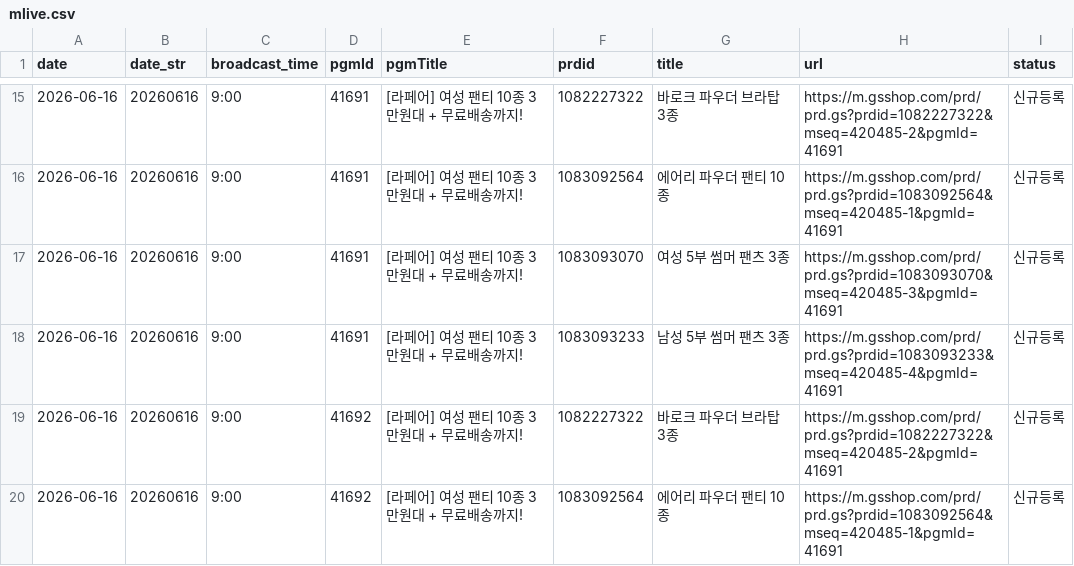
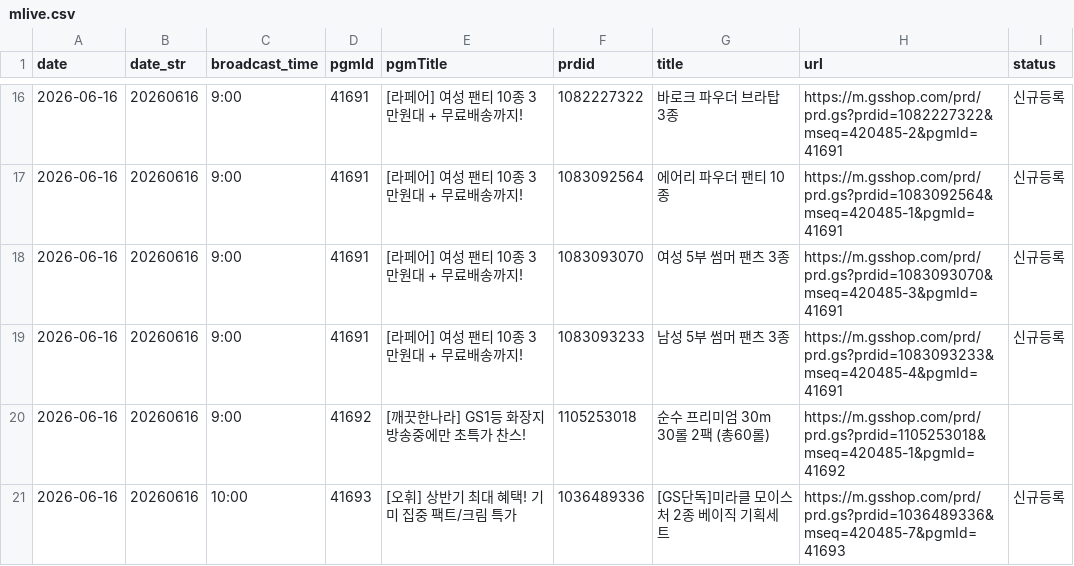
Before and after one commit to poodingcake-hue/GSMOBILE, a CSV file: data/mlive.csv, drawn as a sheet; only a part is shown, gaps mark what is left out; the shorter side is filled out with more unchanged rows; the diff covers the shown part only.

```diff
--- a/data/mlive.csv
+++ b/data/mlive.csv
@@ -18,3 +19,2 @@
 2026-06-16,20260616,9:00,41691,[라페어] 여성 팬티 10종 3만원대 + 무료배송까지!,1083093233,남성 5부 썸머 팬츠 3종,https://m.gsshop.com/prd/prd.gs?prdid=1083093233&mseq=420485-4&pgmId=41691,신규등록
-2026-06-16,20260616,9:00,41692,[라페어] 여성 팬티 10종 3만원대 + 무료배송까지!,1082227322,바로크 파우더 브라탑 3종,https://m.gsshop.com/prd/prd.gs?prdid=1082227322&mseq=420485-2&pgmId=41691,신규등록
-2026-06-16,20260616,9:00,41692,[라페어] 여성 팬티 10종 3만원대 + 무료배송까지!,1083092564,에어리 파우더 팬티 10종,https://m.gsshop.com/prd/prd.gs?prdid=1083092564&mseq=420485-1&pgmId=41691,신규등록
+2026-06-16,20260616,9:00,41692,[깨끗한나라] GS1등 화장지 방송중에만 초특가 찬스!,1105253018,순수 프리미엄 30m 30롤 2팩 (총60롤),https://m.gsshop.com/prd/prd.gs?prdid=1105253018&mseq=420485-1&pgmId=41692,
```
Also changed, not shown: 7 added rows, 6 removed rows and 61 edited cells elsewhere in this file, 1 other file.
